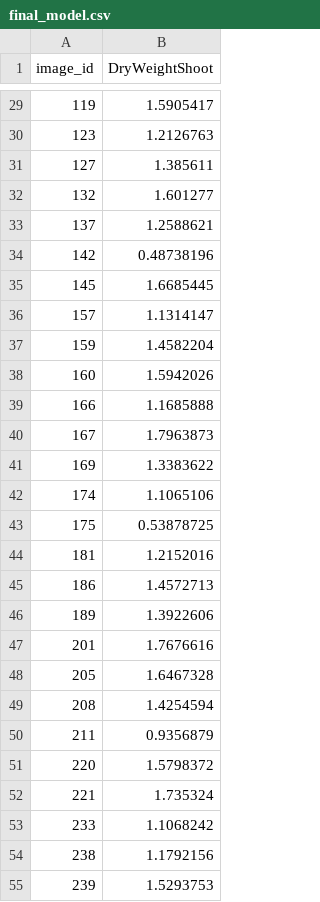
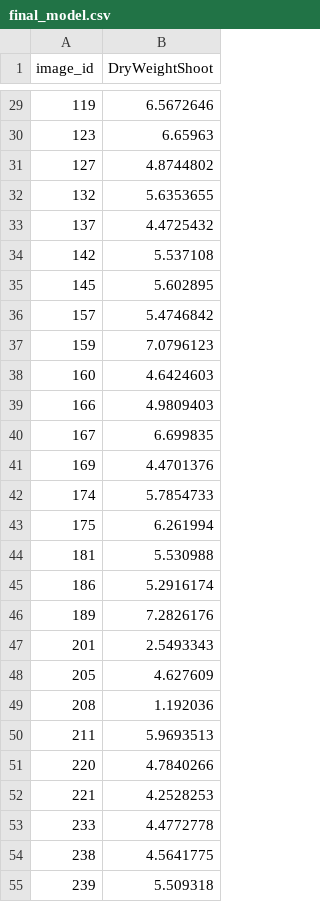
Before and after one commit to isthismanas/AIML_Summer_Grand_Discovery, a CSV file: final_model.csv, drawn as a sheet; only a part is shown, gaps mark what is left out; the diff covers the shown part only.

```diff
--- a/final_model.csv
+++ b/final_model.csv
@@ -29,27 +29,27 @@ image_id,DryWeightShoot
-119,1.5905417
-123,1.2126763
-127,1.385611
-132,1.601277
-137,1.2588621
-142,0.48738196
-145,1.6685445
-157,1.1314147
-159,1.4582204
-160,1.5942026
-166,1.1685888
-167,1.7963873
-169,1.3383622
-174,1.1065106
-175,0.53878725
-181,1.2152016
-186,1.4572713
-189,1.3922606
-201,1.7676616
-205,1.6467328
-208,1.4254594
-211,0.9356879
-220,1.5798372
-221,1.735324
-233,1.1068242
-238,1.1792156
-239,1.5293753
+119,6.5672646
+123,6.65963
+127,4.8744802
+132,5.6353655
+137,4.4725432
+142,5.537108
+145,5.602895
+157,5.4746842
+159,7.0796123
+160,4.6424603
+166,4.9809403
+167,6.699835
+169,4.4701376
+174,5.7854733
+175,6.261994
+181,5.530988
+186,5.2916174
+189,7.2826176
+201,2.5493343
+205,4.627609
+208,1.192036
+211,5.9693513
+220,4.7840266
+221,4.2528253
+233,4.4772778
+238,4.5641775
+239,5.509318
```
Also changed, not shown: 49 edited cells elsewhere in this file, 1 other file.
